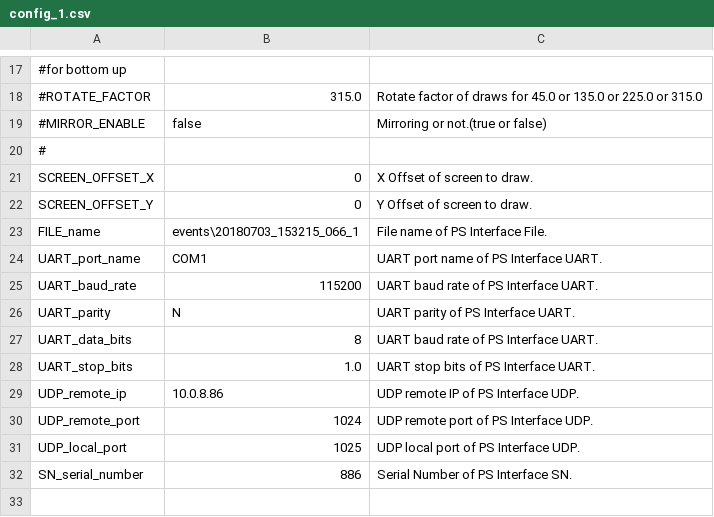
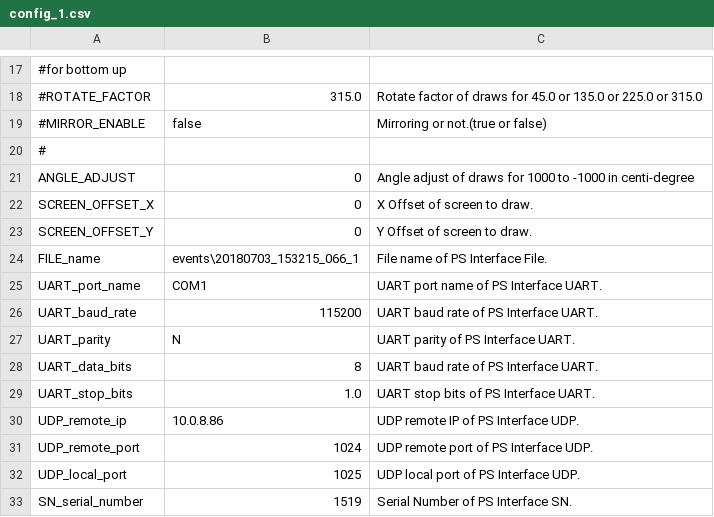
Before and after one commit to leesy24/AntiCollision_2D.application.windows32, a CSV file: data/config_1.csv, drawn as a sheet; only a part is shown, gaps mark what is left out; addresses are those after the commit; the diff names each change by its address in the sheet, - before the commit and + after, or states it on an @@ line.

```diff
--- a/data/config_1.csv
+++ b/data/config_1.csv
+row 21: ANGLE_ADJUST | 0 | Angle adjust of draws for 1000 to -1000 in centi-degree
-B33: 886
+B33: 1519
```
Also changed, not shown: data/config_0.csv, data/const.csv, 2 other files.
